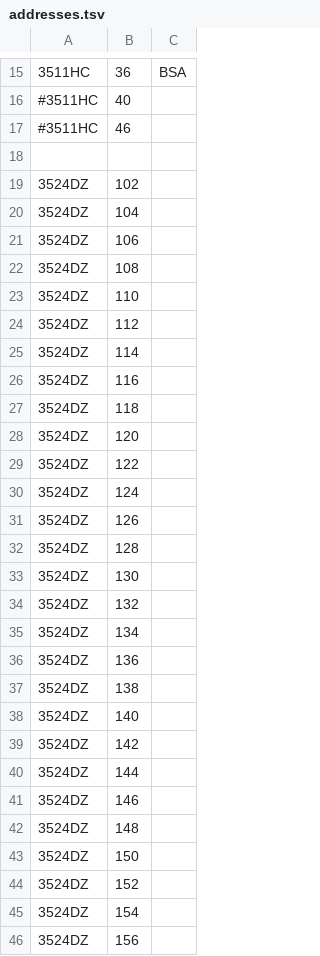
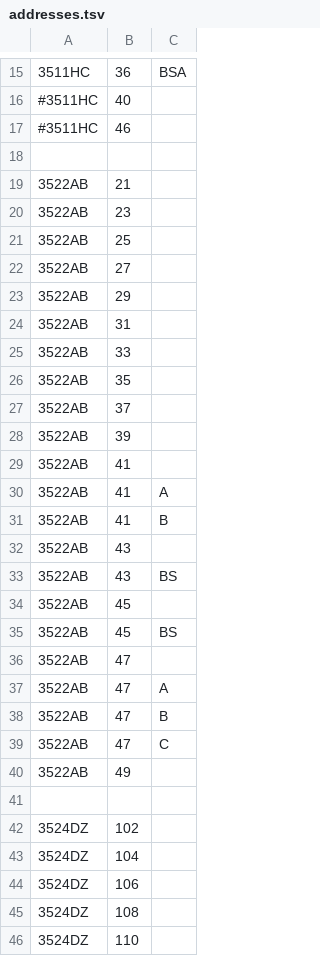
Before and after one commit to PanderMusubi/afvalophaaldata, a TSV file: addresses.tsv, drawn as a sheet; only a part is shown, gaps mark what is left out; the shorter side is filled out with more unchanged rows; the diff names each change by its address in the sheet, - before the commit and + after, or states it on an @@ line.

Commit message:
Added addresses

```diff
--- a/addresses.tsv
+++ b/addresses.tsv
+row 19: 3522AB | 21
+row 20: 3522AB | 23
+row 21: 3522AB | 25
+row 22: 3522AB | 27
+row 23: 3522AB | 29
+row 24: 3522AB | 31
+row 25: 3522AB | 33
+row 26: 3522AB | 35
+row 27: 3522AB | 37
+row 28: 3522AB | 39
+row 29: 3522AB | 41
+row 30: 3522AB | 41 | A
+row 31: 3522AB | 41 | B
+row 32: 3522AB | 43
+row 33: 3522AB | 43 | BS
+row 34: 3522AB | 45
+row 35: 3522AB | 45 | BS
+row 36: 3522AB | 47
+row 37: 3522AB | 47 | A
+row 38: 3522AB | 47 | B
+row 39: 3522AB | 47 | C
+row 40: 3522AB | 49
+row 41: (empty)
```
Also changed, not shown: 22 other files.
